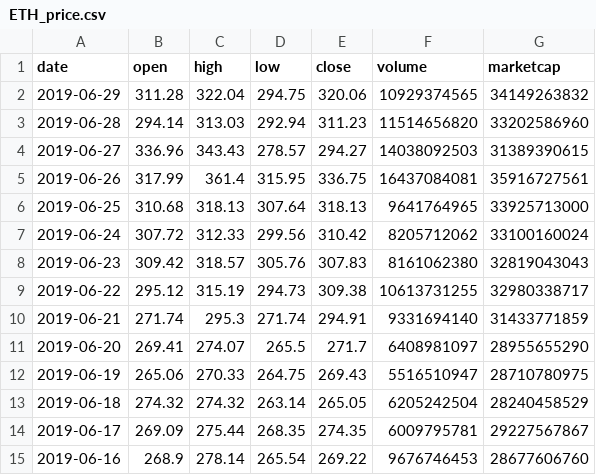
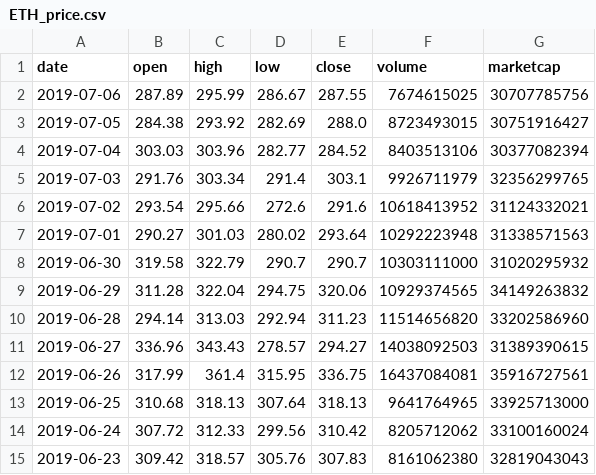
Before and after one commit to DylanBedetti/Trading-Cryptokitties, a CSV file: Data/ETH_price.csv, drawn as a sheet; only a part is shown; the shorter side is filled out with more unchanged rows.

```diff
--- a/Data/ETH_price.csv
+++ b/Data/ETH_price.csv
@@ -1,2 +1,9 @@
 date,open,high,low,close,volume,marketcap
+2019-07-06,287.89,295.99,286.67,287.55,7674615025,30707785756
+2019-07-05,284.38,293.92,282.69,288.0,8723493015,30751916427
+2019-07-04,303.03,303.96,282.77,284.52,8403513106,30377082394
+2019-07-03,291.76,303.34,291.4,303.1,9926711979,32356299765
+2019-07-02,293.54,295.66,272.6,291.6,10618413952,31124332021
+2019-07-01,290.27,301.03,280.02,293.64,10292223948,31338571563
+2019-06-30,319.58,322.79,290.7,290.7,10303111000,31020295932
 2019-06-29,311.28,322.04,294.75,320.06,10929374565,34149263832
```
Also changed, not shown: Data/trends.csv, 6 other files.
